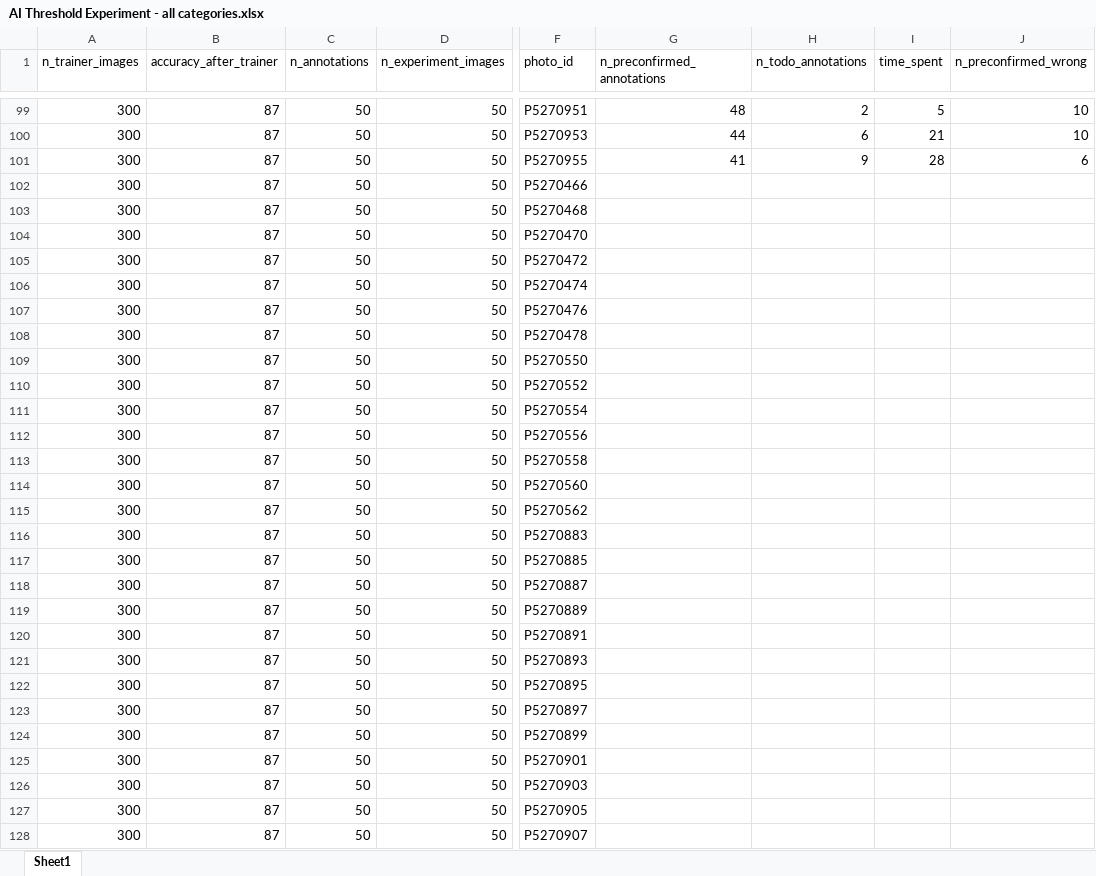
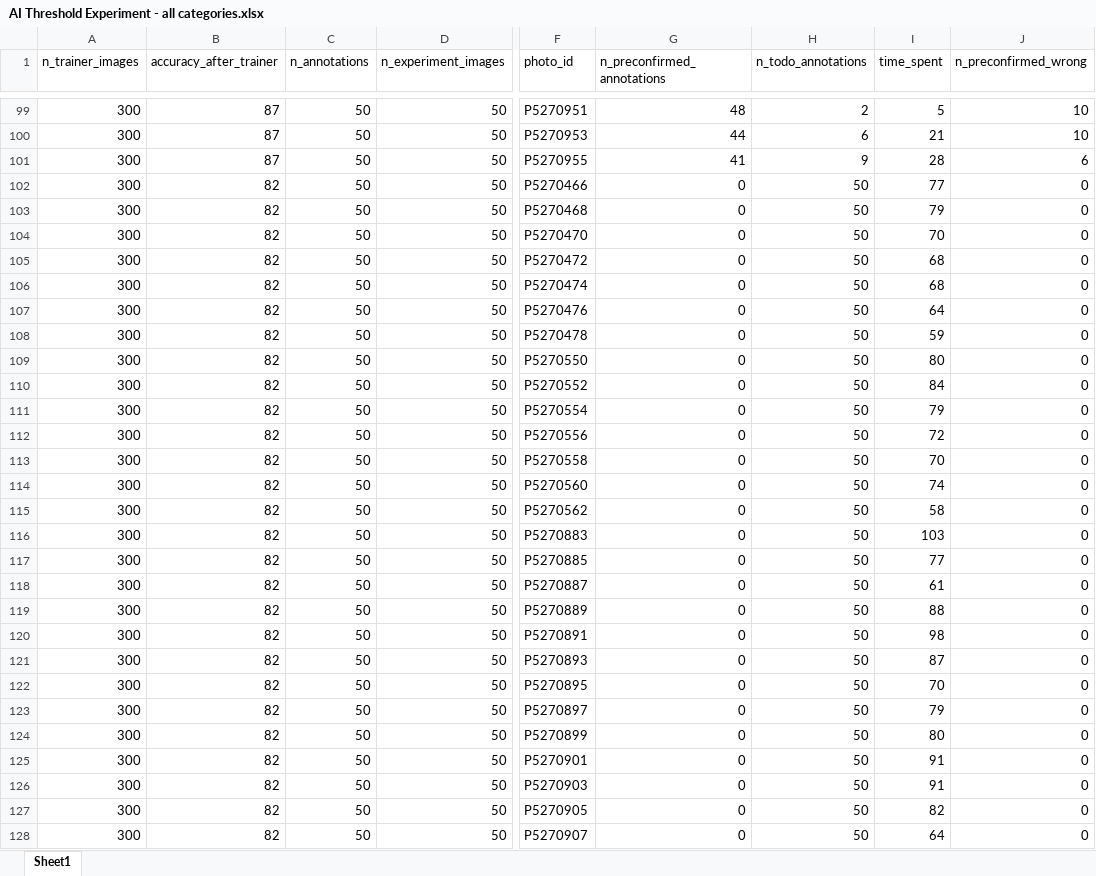
Before and after one commit to marisaagarwal/WAPA_AIthreshold_experiment, an Excel workbook: data/AI Threshold Experiment - all categories.xlsx, sheet Sheet1, drawn as a sheet; only a part is shown, gaps mark what is left out; values as stored, in another font and other column widths than the file's, no borders; the diff covers the shown part only; the diff names each change by its address in the sheet, - before the commit and + after, or states it on an @@ line.

Commit message:
updating data

```diff
--- a/data/AI Threshold Experiment - all categories.xlsx (sheet Sheet1)
+++ b/data/AI Threshold Experiment - all categories.xlsx (sheet Sheet1)
-B102:B128 (accuracy_after_trainer): 87
+B102:B128 (accuracy_after_trainer): 82
-G102:G128 (n_preconfirmed_annotations): (empty)
+G102:G128 (n_preconfirmed_annotations): 0
-H102:H128 (n_todo_annotations): (empty)
+H102:H128 (n_todo_annotations): 50
-I102 (time_spent): (empty)
+I102 (time_spent): 77
-J102:J128 (n_preconfirmed_wrong): (empty)
+J102:J128 (n_preconfirmed_wrong): 0
-I103 (time_spent): (empty)
+I103 (time_spent): 79
-I104 (time_spent): (empty)
+I104 (time_spent): 70
-I105:I106 (time_spent): (empty)
+I105:I106 (time_spent): 68
-I107 (time_spent): (empty)
+I107 (time_spent): 64
-I108 (time_spent): (empty)
+I108 (time_spent): 59
-I109 (time_spent): (empty)
+I109 (time_spent): 80
-I110 (time_spent): (empty)
+I110 (time_spent): 84
-I111 (time_spent): (empty)
+I111 (time_spent): 79
-I112 (time_spent): (empty)
+I112 (time_spent): 72
-I113 (time_spent): (empty)
+I113 (time_spent): 70
-I114 (time_spent): (empty)
+I114 (time_spent): 74
-I115 (time_spent): (empty)
+I115 (time_spent): 58
-I116 (time_spent): (empty)
+I116 (time_spent): 103
-I117 (time_spent): (empty)
+I117 (time_spent): 77
-I118 (time_spent): (empty)
+I118 (time_spent): 61
-I119 (time_spent): (empty)
+I119 (time_spent): 88
-I120 (time_spent): (empty)
+I120 (time_spent): 98
-I121 (time_spent): (empty)
+I121 (time_spent): 87
-I122 (time_spent): (empty)
+I122 (time_spent): 70
-I123 (time_spent): (empty)
+I123 (time_spent): 79
-I124 (time_spent): (empty)
+I124 (time_spent): 80
-I125:I126 (time_spent): (empty)
+I125:I126 (time_spent): 91
-I127 (time_spent): (empty)
+I127 (time_spent): 82
-I128 (time_spent): (empty)
+I128 (time_spent): 64
```
Also changed, not shown: 115 edited cells elsewhere in this sheet, 4 other files.
